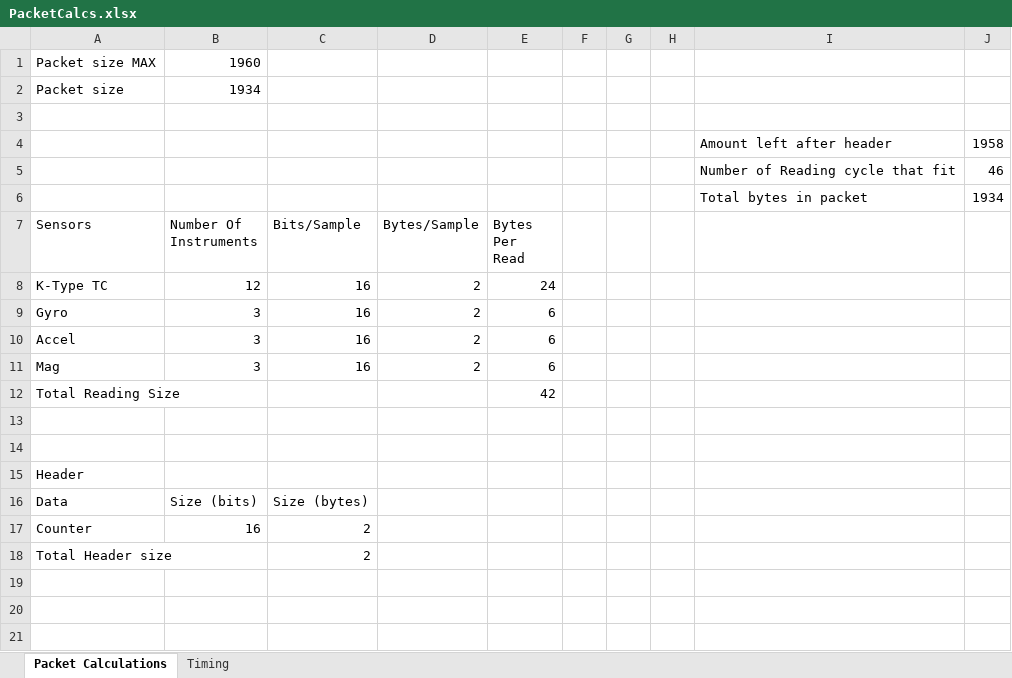
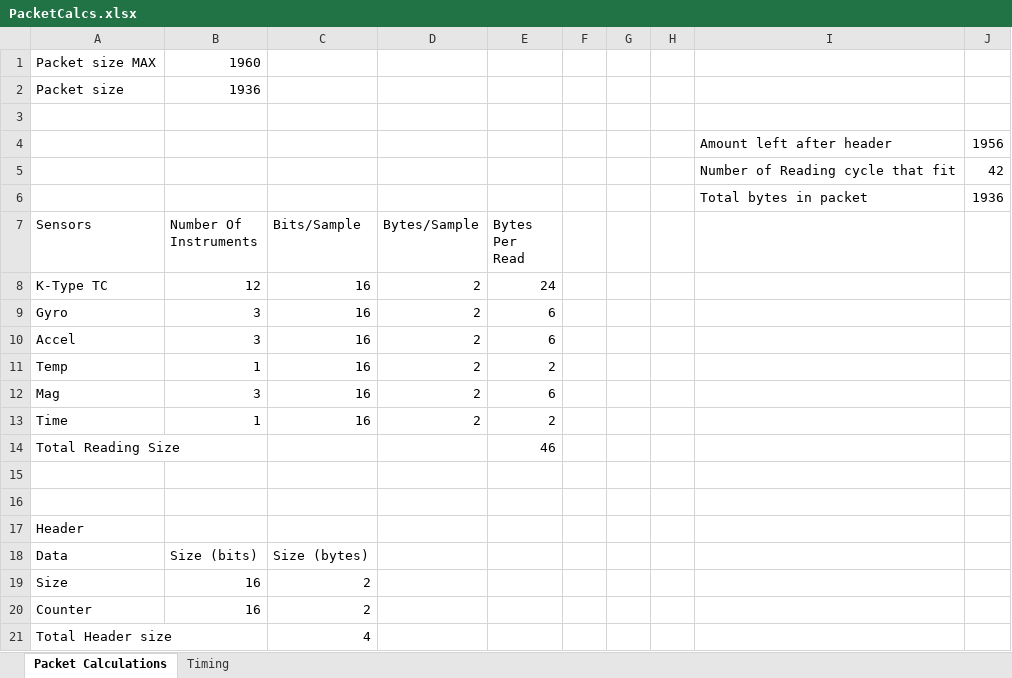
Before and after one commit to krups/KRUPS_Software, an Excel workbook: PacketCalcs.xlsx, sheet Packet Calculations, drawn as a sheet; values as stored, in another font and other column widths than the file's, no borders; addresses are those after the commit; the diff names each change by its address in the sheet, - before the commit and + after, or states it on an @@ line.

Commit message:
DataProcess: Fixed Issue where the lo and hi bytes for conversion were being used incorrectly
Packet Calcs.xlsx:
Added cost calculation for fligth duration and resending

```diff
--- a/PacketCalcs.xlsx (sheet Packet Calculations)
+++ b/PacketCalcs.xlsx (sheet Packet Calculations)
-B2 (Number Of Instruments): 1934
+B2 (Number Of Instruments): 1936
-J4: 1958
+J4: 1956
-J5: 46
+J5: 42
-J6: 1934
+J6: 1936
+row 11: Temp | 1 | 16 | 2 | 2
+row 13: Time | 1 | 16 | 2 | 2
-E14 (Bytes Per Read): 42
+E14 (Bytes Per Read): 46
+row 19: Size | 16 | 2
-C21 (Bits/Sample): 2
+C21 (Bits/Sample): 4
```
Also changed, not shown: sheet Timing, formulas that keep their value, 1 other file.
